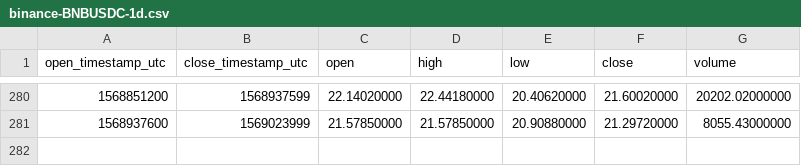
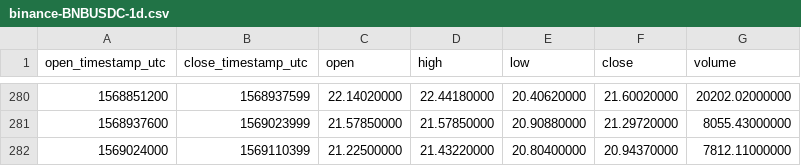
Before and after one commit to cryptobigbro/binance-BNBUSDC, a CSV file: binance-BNBUSDC-1d.csv, drawn as a sheet; only a part is shown, gaps mark what is left out.

```diff
--- a/binance-BNBUSDC-1d.csv
+++ b/binance-BNBUSDC-1d.csv
@@ -281 +281,2 @@ open_timestamp_utc,close_timestamp_utc,open,high,low,close,volume
 1568937600,1569023999,21.57850000,21.57850000,20.90880000,21.29720000,8055.43000000
+1569024000,1569110399,21.22500000,21.43220000,20.80400000,20.94370000,7812.11000000
```
Also changed, not shown: binance-BNBUSDC-1h.csv.
